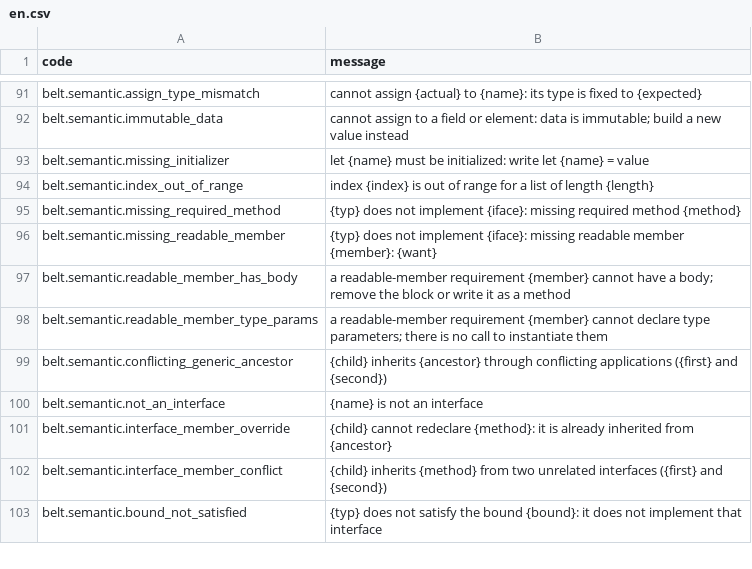
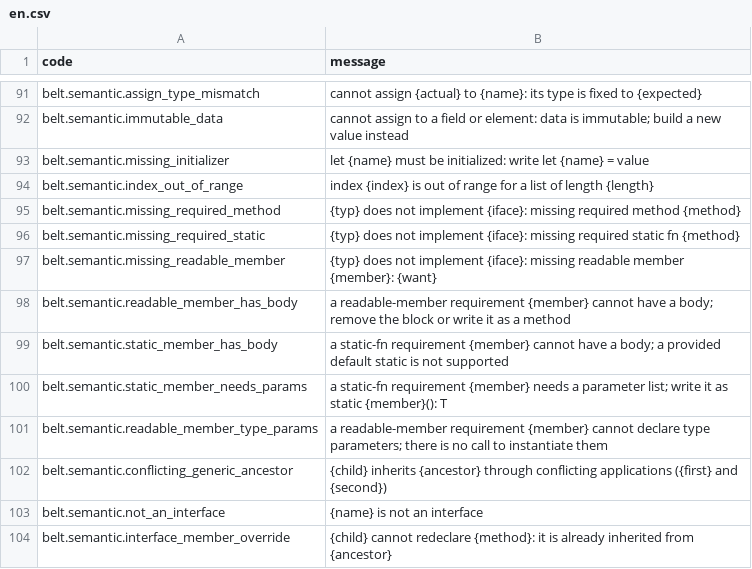
Before and after one commit to masterbelt/masterbelt, a CSV file: pkg/diagnostic/messages/en.csv, drawn as a sheet; only a part is shown, gaps mark what is left out; the shorter side is filled out with more unchanged rows; the diff names each change by its address in the sheet, - before the commit and + after, or states it on an @@ line.

```diff
--- a/pkg/diagnostic/messages/en.csv
+++ b/pkg/diagnostic/messages/en.csv
+row 96: belt.semantic.missing_required_static | {typ} does not implement {iface}: missing required static fn {method}
+row 99: belt.semantic.static_member_has_body | a static-fn requirement {member} cannot have a body; a provided default static is not supported
+row 100: belt.semantic.static_member_needs_params | a static-fn requirement {member} needs a parameter list; write it as static {member}(): T
```
Also changed, not shown: pkg/diagnostic/code.csv, pkg/diagnostic/messages/ja.csv, 29 other files.
